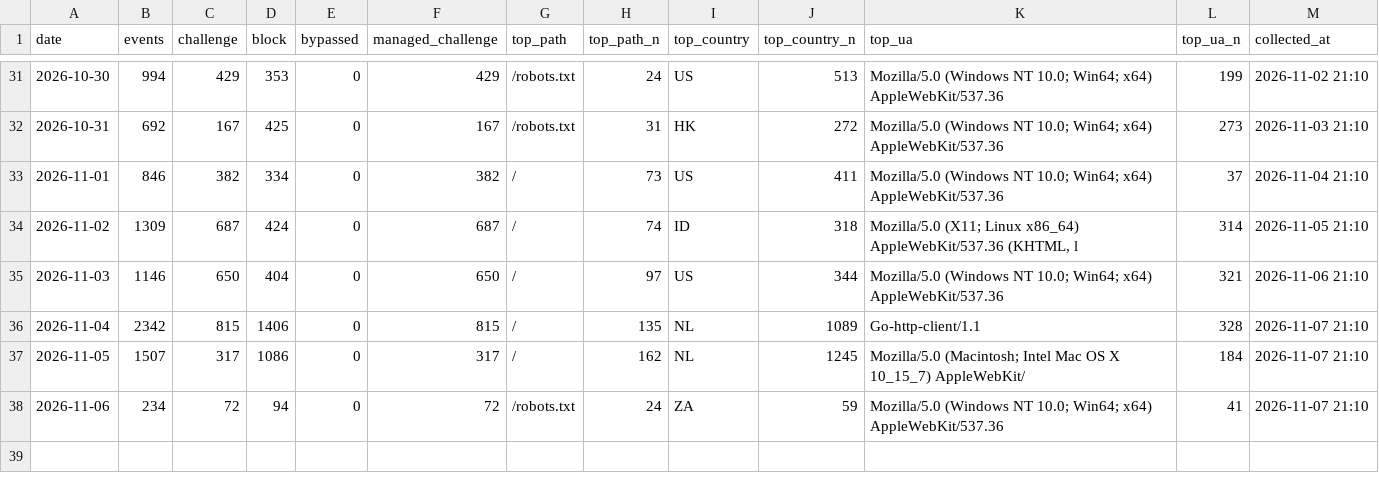
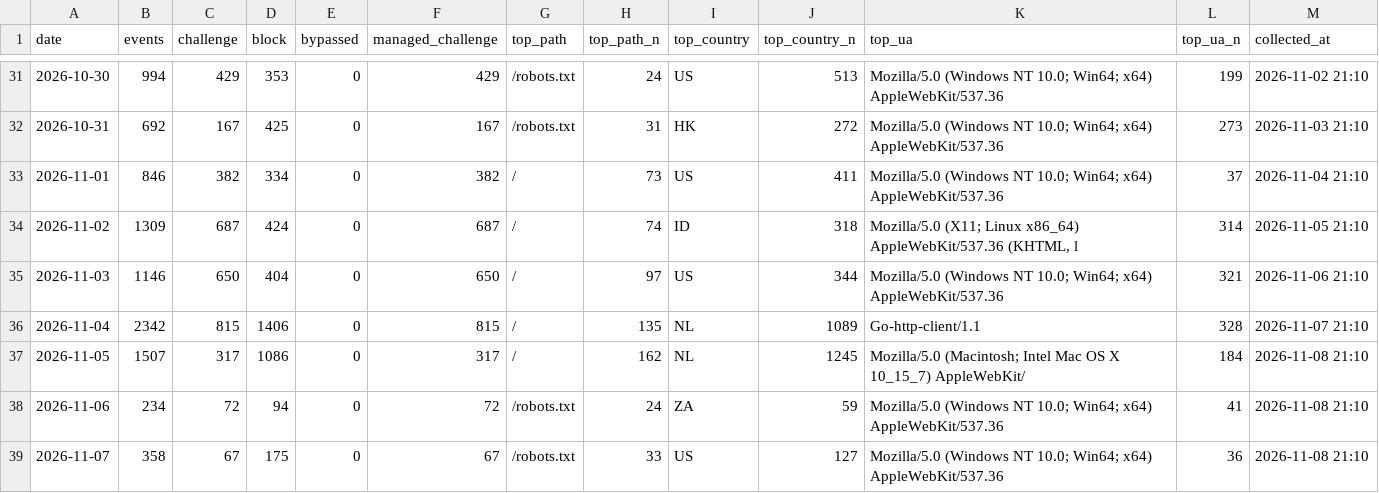
Before and after one commit to GeekBilly/theseventhrealm, a CSV file: 11-运营/data/cf-security.csv, drawn as a sheet; only a part is shown, gaps mark what is left out.

```diff
--- a/11-运营/data/cf-security.csv
+++ b/11-运营/data/cf-security.csv
@@ -36,3 +36,4 @@ date,events,challenge,block,bypassed,managed_challenge,top_path,top_path_n,top_c
 2026-11-04,2342,815,1406,0,815,/,135,NL,1089,Go-http-client/1.1,328,2026-11-07 21:10
-2026-11-05,1507,317,1086,0,317,/,162,NL,1245,Mozilla/5.0 (Macintosh; Intel Mac OS X 10_15_7) AppleWebKit/,184,2026-11-07 21:10
-2026-11-06,234,72,94,0,72,/robots.txt,24,ZA,59,Mozilla/5.0 (Windows NT 10.0; Win64; x64) AppleWebKit/537.36,41,2026-11-07 21:10
+2026-11-05,1507,317,1086,0,317,/,162,NL,1245,Mozilla/5.0 (Macintosh; Intel Mac OS X 10_15_7) AppleWebKit/,184,2026-11-08 21:10
+2026-11-06,234,72,94,0,72,/robots.txt,24,ZA,59,Mozilla/5.0 (Windows NT 10.0; Win64; x64) AppleWebKit/537.36,41,2026-11-08 21:10
+2026-11-07,358,67,175,0,67,/robots.txt,33,US,127,Mozilla/5.0 (Windows NT 10.0; Win64; x64) AppleWebKit/537.36,36,2026-11-08 21:10
```
Also changed, not shown: 04-市场/03-推广获客/数据回收/站点分析/站点数据.csv, 11-运营/data/deepseek-balance.csv, 57 other files.
